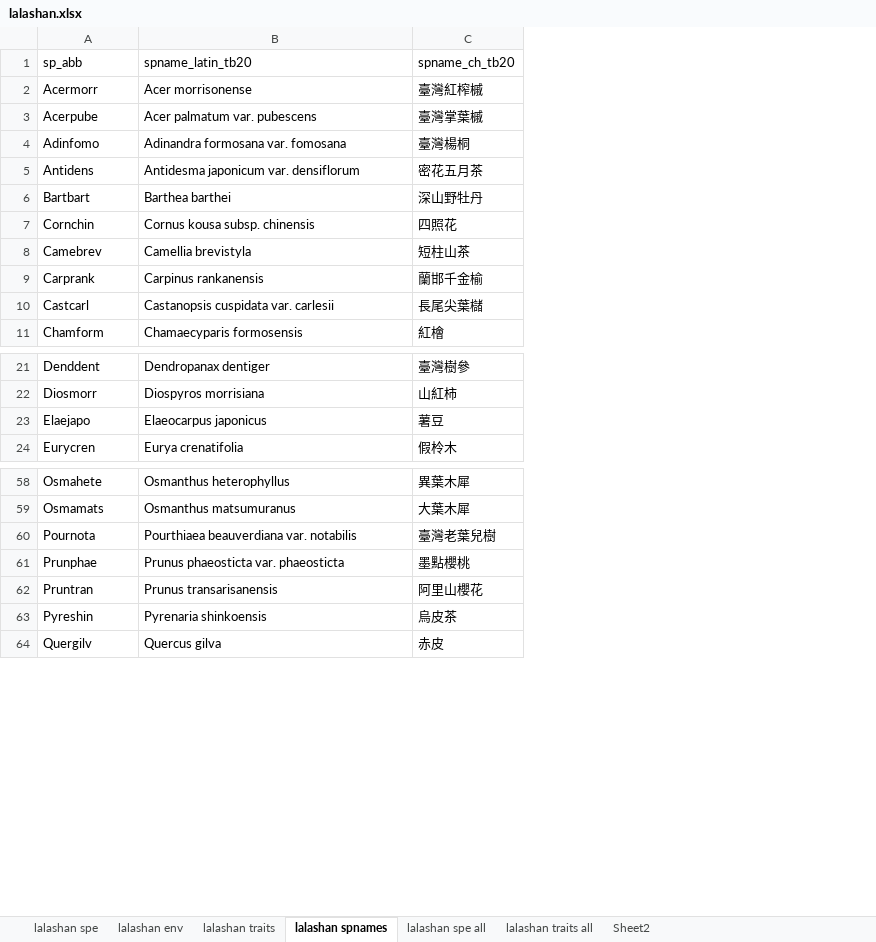
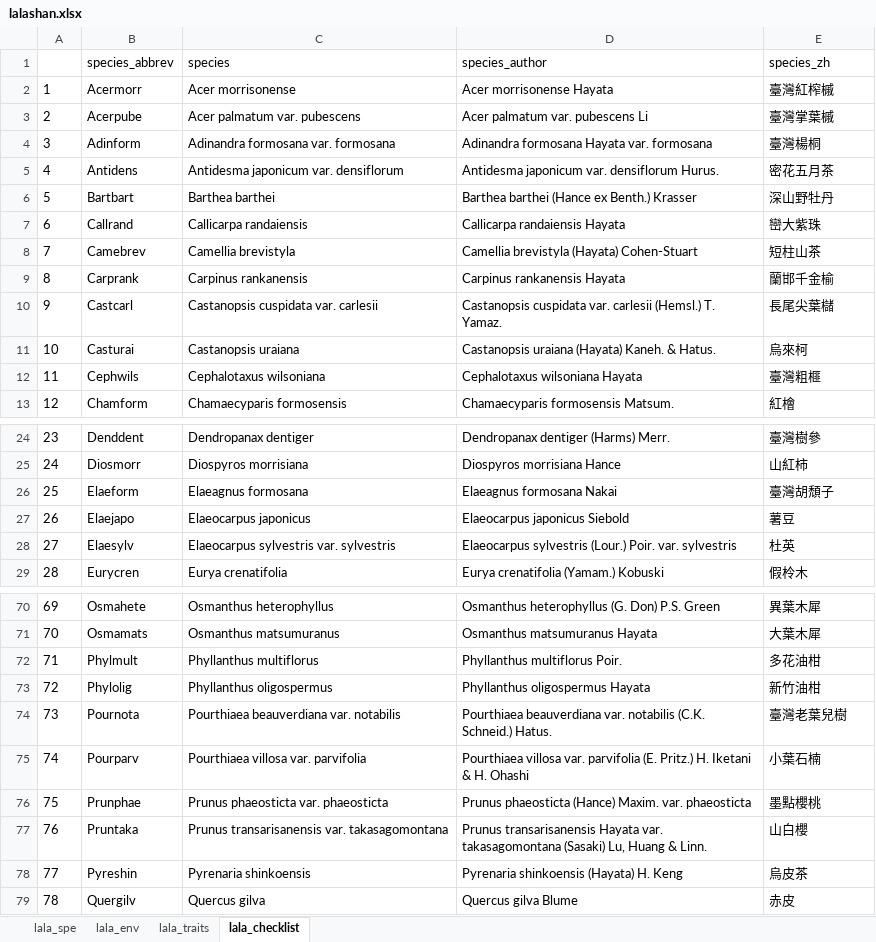
Before and after one commit to zdealveindy/anadat-r, an Excel workbook: data/lalashan.xlsx, sheet lala_checklist, drawn as a sheet; only a part is shown, gaps mark what is left out; values as stored, in another font and other column widths than the file's, no borders; removed rows and columns are numbered as before the commit, all else as after; the diff covers the shown part only; the diff names each change by its address in the sheet, - before the commit and + after, or states it on an @@ line.

Commit message:
Updated lalashan.xlsx
using the latest clean data

```diff
--- a/data/lalashan.xlsx (sheet lala_checklist)
+++ b/data/lalashan.xlsx (sheet lala_checklist)
-sheet tab: lalashan spe
+sheet tab: lala_spe
-sheet tab: lalashan env
+sheet tab: lala_env
-sheet tab: lalashan traits
+sheet tab: lala_traits
-sheet tab: lalashan spnames
+sheet tab: lala_checklist
-sheet tab: lalashan spe all
-sheet tab: lalashan traits all
-sheet tab: Sheet2
+column A, rows 2-6: 1 | 2 | 3 | 4 | 5; rows 8-10: 7 | 8 | 9; row 13: 12; rows 24-25: 23 | 24; row 27: 26; row 29: 28; rows 70-71: 69 | 70; row 74: 73; row 76: 75; rows 78-79: 77 | 78
+column D, rows 2-6: Acer morrisonense Hayata | Acer palmatum var. pubescens Li | Adinandra formosana Hayata var. formosana | Antidesma japonicum var. densiflorum Hurus. | Barthea barthei (Hance ex Benth.) Krasser; rows 8-10: Camellia brevistyla (Hayata) Cohen-Stuart | Carpinus rankanensis Hayata | Castanopsis cuspidata var. carlesii (Hemsl.) T. Yamaz.; row 13: Chamaecyparis formosensis Matsum.; rows 24-25: Dendropanax dentiger (Harms) Merr. | Diospyros morrisiana Hance; row 27: Elaeocarpus japonicus Siebold; row 29: Eurya crenatifolia (Yamam.) Kobuski; rows 70-71: Osmanthus heterophyllus (G. Don) P.S. Green | Osmanthus matsumuranus Hayata; row 74: Pourthiaea beauverdiana var. notabilis (C.K. Schneid.) Hatus.; row 76: Prunus phaeosticta (Hance) Maxim. var. phaeosticta; rows 78-79: Pyrenaria shinkoensis (Hayata) H. Keng | Quercus gilva Blume
-row 1: sp_abb | spname_latin_tb20 | spname_ch_tb20
+row 1:  | species_abbrev | species | species_author | species_zh
-B4: Adinfomo
+B4: Adinform
-C4: Adinandra formosana var. fomosana
+C4: Adinandra formosana var. formosana
@@ row 7 moved to row 19: 18 @@
+row 7: 6 | Callrand | Callicarpa randaiensis | Callicarpa randaiensis Hayata | 巒大紫珠
@@ row 42 moved to row 11: 10 @@
+row 12: 11 | Cephwils | Cephalotaxus wilsoniana | Cephalotaxus wilsoniana Hayata | 臺灣粗榧
+row 26: 25 | Elaeform | Elaeagnus formosana | Elaeagnus formosana Nakai | 臺灣胡頹子
+row 28: 27 | Elaesylv | Elaeocarpus sylvestris var. sylvestris | Elaeocarpus sylvestris (Lour.) Poir. var. sylvestris | 杜英
+row 72: 71 | Phylmult | Phyllanthus multiflorus | Phyllanthus multiflorus Poir. | 多花油柑
+row 73: 72 | Phylolig | Phyllanthus oligospermus | Phyllanthus oligospermus Hayata | 新竹油柑
+row 75: 74 | Pourparv | Pourthiaea villosa var. parvifolia | Pourthiaea villosa var. parvifolia (E. Pritz.) H. Iketani & H. Ohashi | 小葉石楠
-row 62: Pruntran | Prunus transarisanensis | 阿里山櫻花
+row 77: 76 | Pruntaka | Prunus transarisanensis var. takasagomontana | Prunus transarisanensis Hayata var. takasagomontana (Sasaki) Lu, Huang & Linn. | 山白櫻
```
Also changed, not shown: 16 added rows, 3 removed rows, 1 moved row and 2 edited cells elsewhere in this sheet, sheet lala_spe, sheet lala_traits, sheet lala_env.
